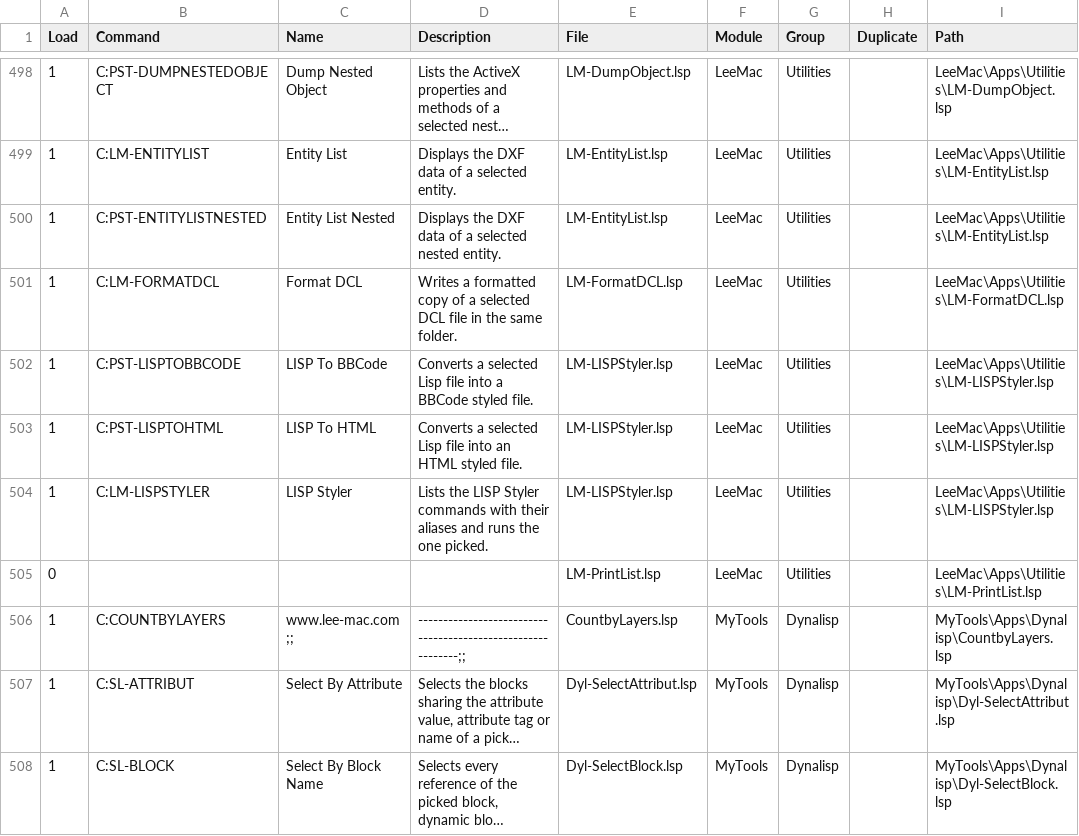
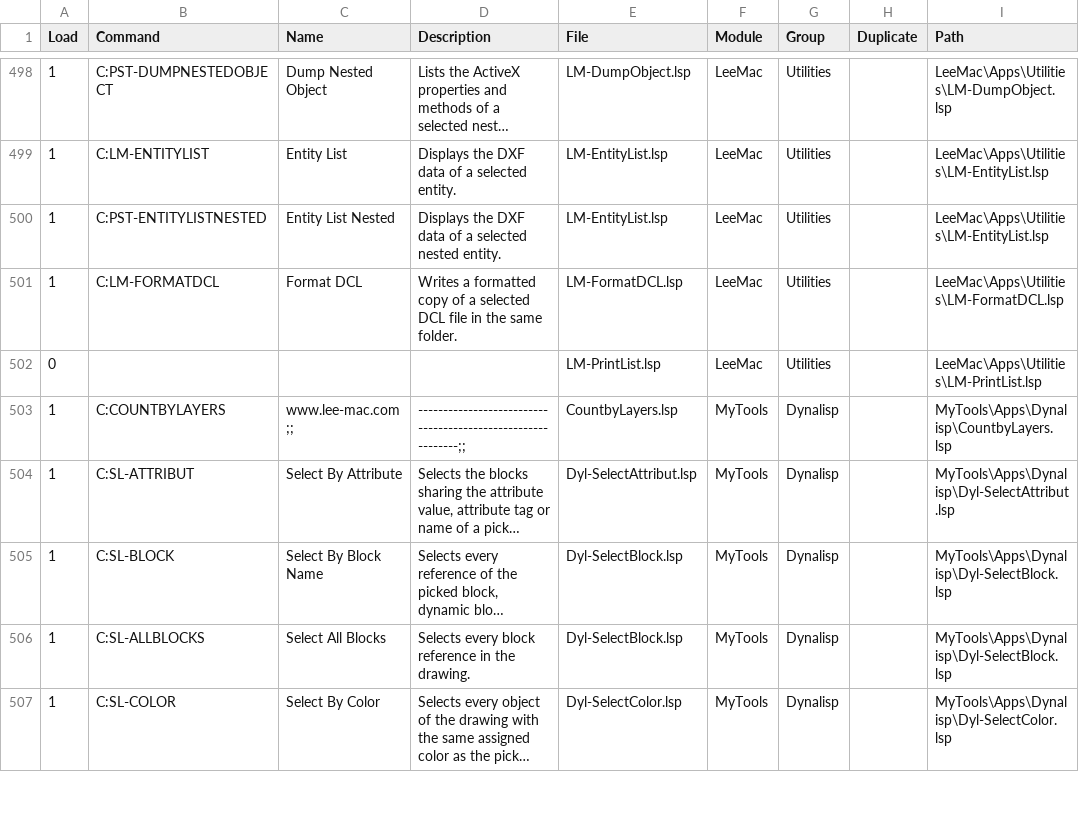
Before and after one commit to samagior/DynALisp.bundle, a CSV file: Contents/Resources/StartupSuite.csv, drawn as a sheet; only a part is shown, gaps mark what is left out; the shorter side is filled out with more unchanged rows; long unchanged cells end in …; the diff names each change by its address in the sheet, - before the commit and + after, or states it on an @@ line.

```diff
--- a/Contents/Resources/StartupSuite.csv
+++ b/Contents/Resources/StartupSuite.csv
-row 502: 1 | C:PST-LISPTOBBCODE | LISP To BBCode | Converts a selected Lisp file into a BBCode styled file. | LM-LISPStyler.lsp | LeeMac | Utilities |  | LeeMac\Apps\Utilities\LM-LISPStyler.lsp
-row 503: 1 | C:PST-LISPTOHTML | LISP To HTML | Converts a selected Lisp file into an HTML styled file. | LM-LISPStyler.lsp | LeeMac | Utilities |  | LeeMac\Apps\Utilities\LM-LISPStyler.lsp
-row 504: 1 | C:LM-LISPSTYLER | LISP Styler | Lists the LISP Styler commands with their aliases and runs the one picked. | LM-LISPStyler.lsp | LeeMac | Utilities |  | LeeMac\Apps\Utilities\LM-LISPStyler.lsp
```
Also changed, not shown: Contents/Resources/Aliases.csv, 4 other files.
